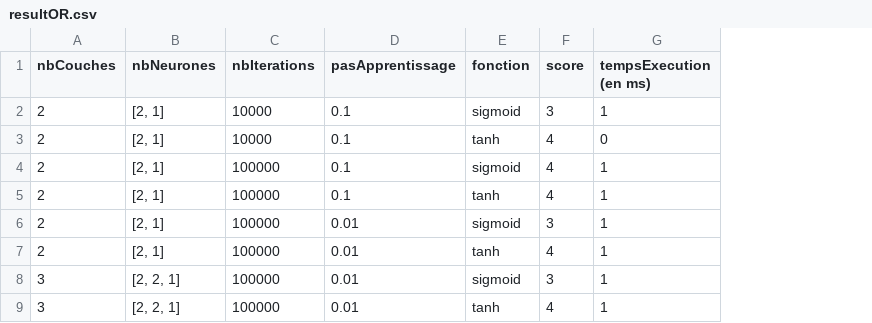
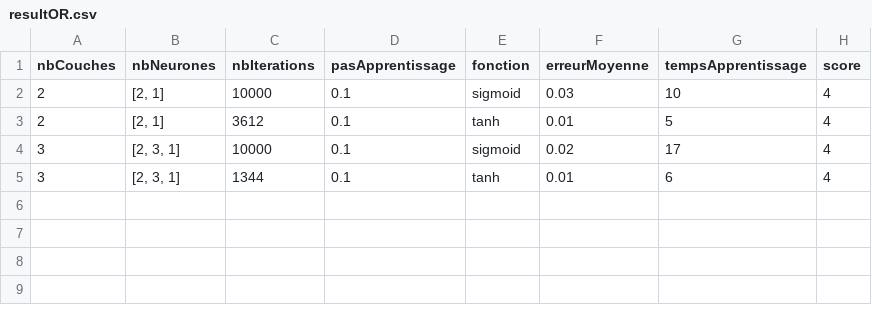
Before and after one commit to baptisteFL/SAE-IA-laheurt31u_gesnel2u_fumeronl1u, a CSV file: docs/resultOR.csv, drawn as a sheet; removed rows and columns are numbered as before the commit, all else as after; the diff names each change by its address in the sheet, - before the commit and + after, or states it on an @@ line.

```diff
--- a/docs/resultOR.csv
+++ b/docs/resultOR.csv
+column F (erreurMoyenne), rows 2-5: 0.03 | 0.01 | 0.02 | 0.01
+column G (tempsApprentissage), rows 2-5: 10 | 5 | 17 | 6
-column G (tempsExecution (en ms)), rows 2-3: 1 | 0; rows 8-9: 1 | 1
-H2 (score): 3
+H2 (score): 4
-C3 (nbIterations): 10000
+C3 (nbIterations): 3612
-row 4: 2 | [2, 1] | 100000 | 0.1 | sigmoid | 4 | 1
-row 5: 2 | [2, 1] | 100000 | 0.1 | tanh | 4 | 1
-row 6: 2 | [2, 1] | 100000 | 0.01 | sigmoid | 3 | 1
-row 7: 2 | [2, 1] | 100000 | 0.01 | tanh | 4 | 1
-B4:B5 (nbNeurones): [2, 2, 1]
+B4:B5 (nbNeurones): [2, 3, 1]
-C4 (nbIterations): 100000
+C4 (nbIterations): 10000
-D4:D5 (pasApprentissage): 0.01
+D4:D5 (pasApprentissage): 0.1
-H4 (score): 3
+H4 (score): 4
-C5 (nbIterations): 100000
+C5 (nbIterations): 1344
```
Also changed, not shown: docs/resultAND.csv, docs/resultXOR.csv, 2 other files.
